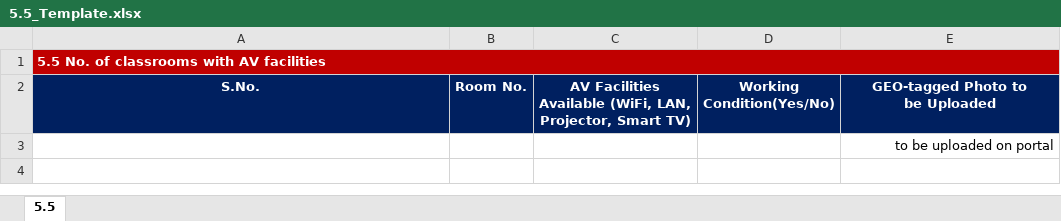
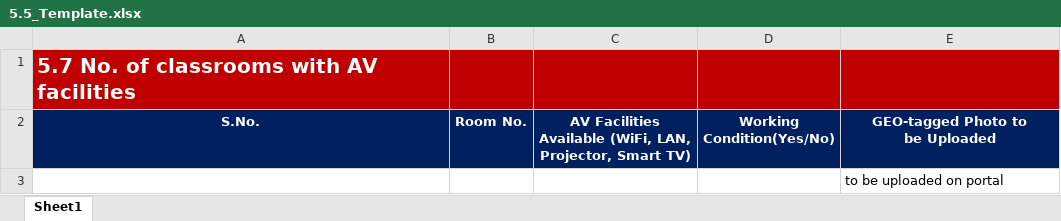
Before and after one commit to M85vik/IFQE-MRU-Quality-Assurance-Portal, an Excel workbook: backend/templates/5.5_Template.xlsx, sheet Sheet1, drawn as a sheet; values as stored, in another font and other column widths than the file's, no borders; the diff names each change by its address in the sheet, - before the commit and + after, or states it on an @@ line.

```diff
--- a/backend/templates/5.5_Template.xlsx (sheet Sheet1)
+++ b/backend/templates/5.5_Template.xlsx (sheet Sheet1)
-sheet tab: 5.5
+sheet tab: Sheet1
-A1: 5.5 No. of classrooms with AV facilities
+A1: 5.7 No. of classrooms with AV facilities
@@ A1 text size: larger @@
-A1:E1 merged
-B1:E1 fill: none
+B1:E1 fill: #C00000
-E3 alignment: right
+E3 alignment: left
```
Also changed, not shown: backend/templates/5.3_Template.xlsx, backend/templates/5.4_Template.xlsx, 16 other files.
